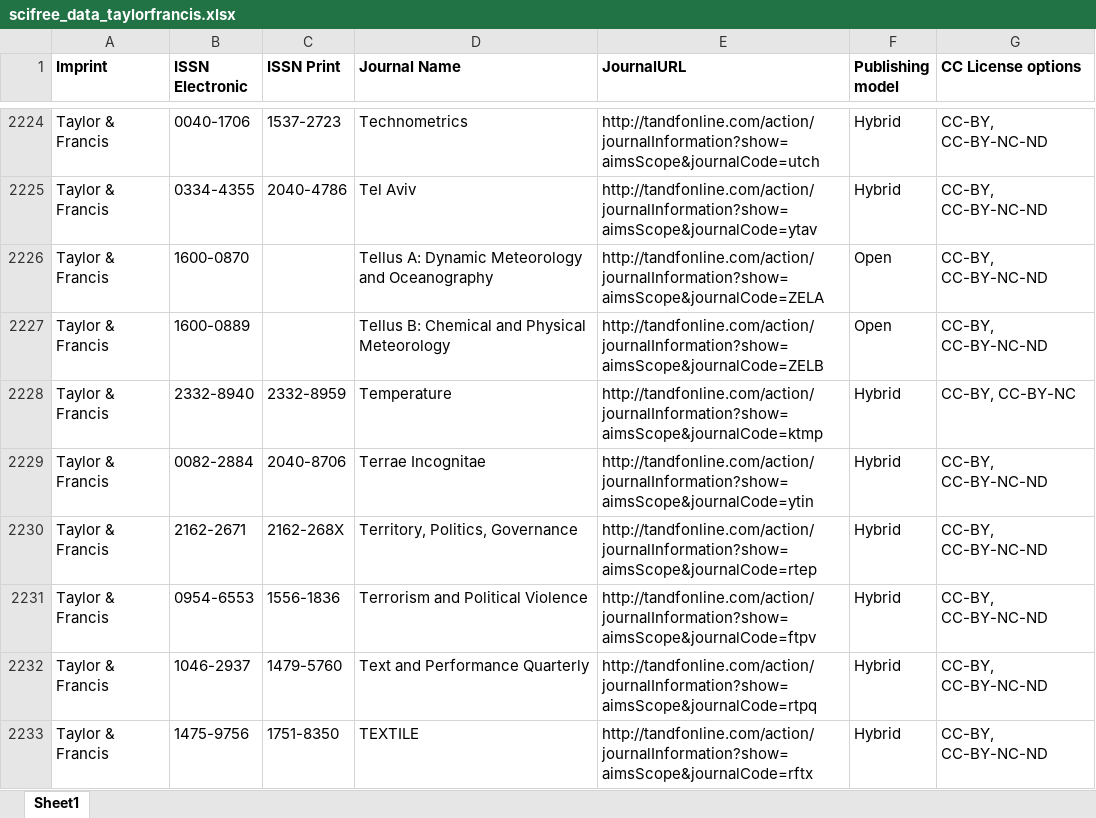
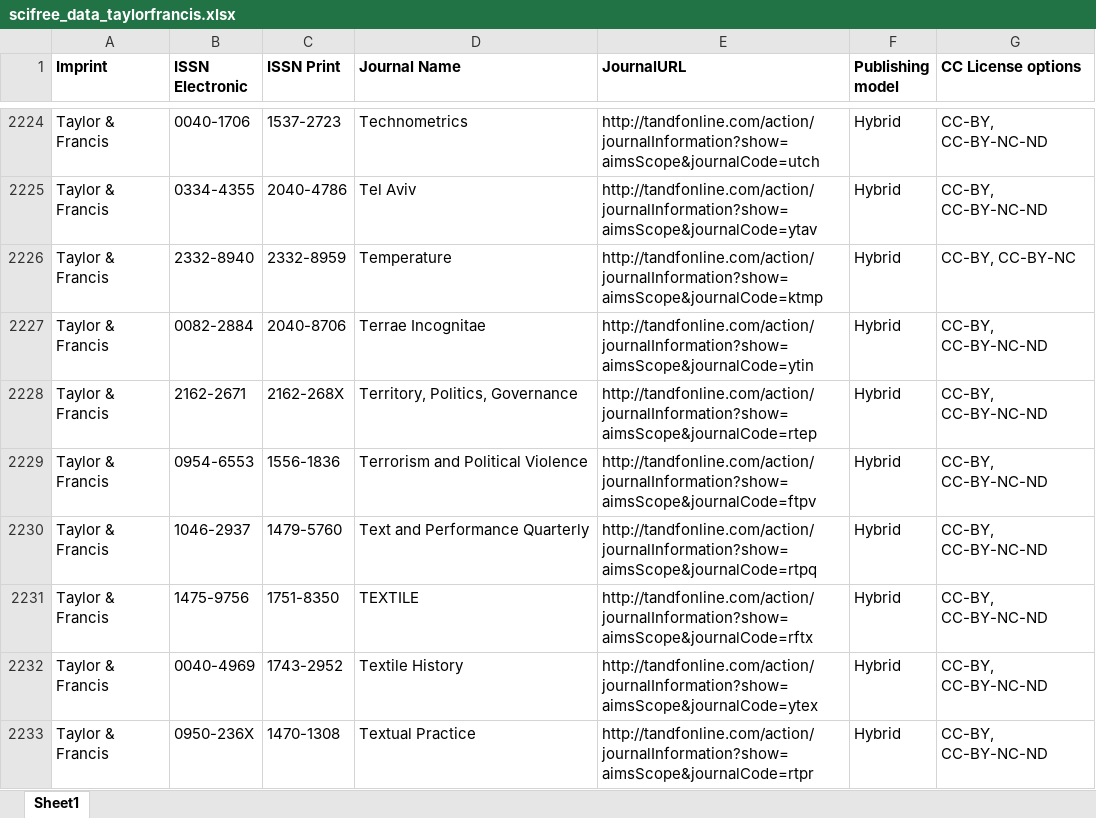
Before and after one commit to Kungbib/oa-tskr, an Excel workbook: Bibsam_tidskriftslistor/scifree_data_taylorfrancis.xlsx, sheet Sheet1, drawn as a sheet; only a part is shown, gaps mark what is left out; the shorter side is filled out with more unchanged rows; values as stored, in another font and other column widths than the file's, no borders; conditional formats and table styles not drawn; the diff names each change by its address in the sheet, - before the commit and + after, or states it on an @@ line.

```diff
--- a/Bibsam_tidskriftslistor/scifree_data_taylorfrancis.xlsx (sheet Sheet1)
+++ b/Bibsam_tidskriftslistor/scifree_data_taylorfrancis.xlsx (sheet Sheet1)
-row 2226: Taylor & Francis | 1600-0870 |  | Tellus A: Dynamic Meteorology and Oceanography | http://tandfonline.com/action/journalInformation?show=aimsScope&journalCode=ZELA | Open | CC-BY, CC-BY-NC-ND
-row 2227: Taylor & Francis | 1600-0889 |  | Tellus B: Chemical and Physical Meteorology | http://tandfonline.com/action/journalInformation?show=aimsScope&journalCode=ZELB | Open | CC-BY, CC-BY-NC-ND
```
Also changed, not shown: Bibsam_tidskriftslistor/scifree_data_elsevier.xlsx, Bibsam_tidskriftslistor/scifree_data_sage_hybrid.xlsx, 3 other files.
